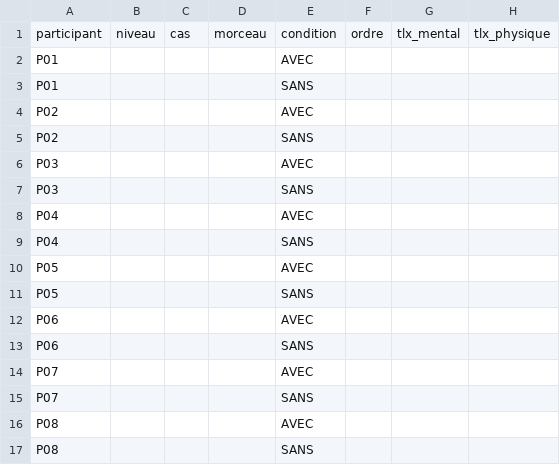
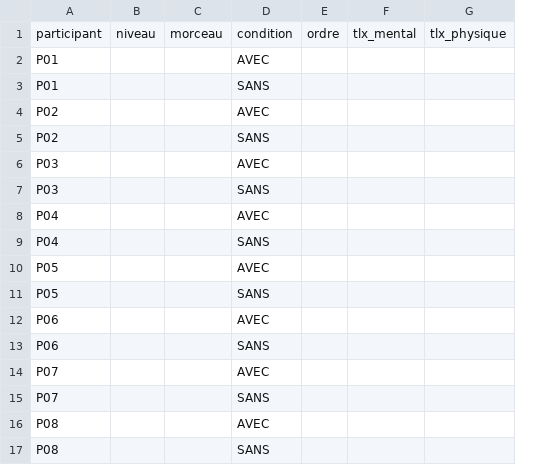
Before and after one commit to AlexandreRiedo/leadsheet-utility, a CSV file: rapport/stats/data/responses.csv, drawn as a sheet; only a part is shown; the diff names each change by its address in the sheet, - before the commit and + after, or states it on an @@ line.

```diff
--- a/rapport/stats/data/responses.csv
+++ b/rapport/stats/data/responses.csv
-column C, row 1: cas
```
Also changed, not shown: rapport/stats/data/tlx_items_tableur.csv, 10 other files.
